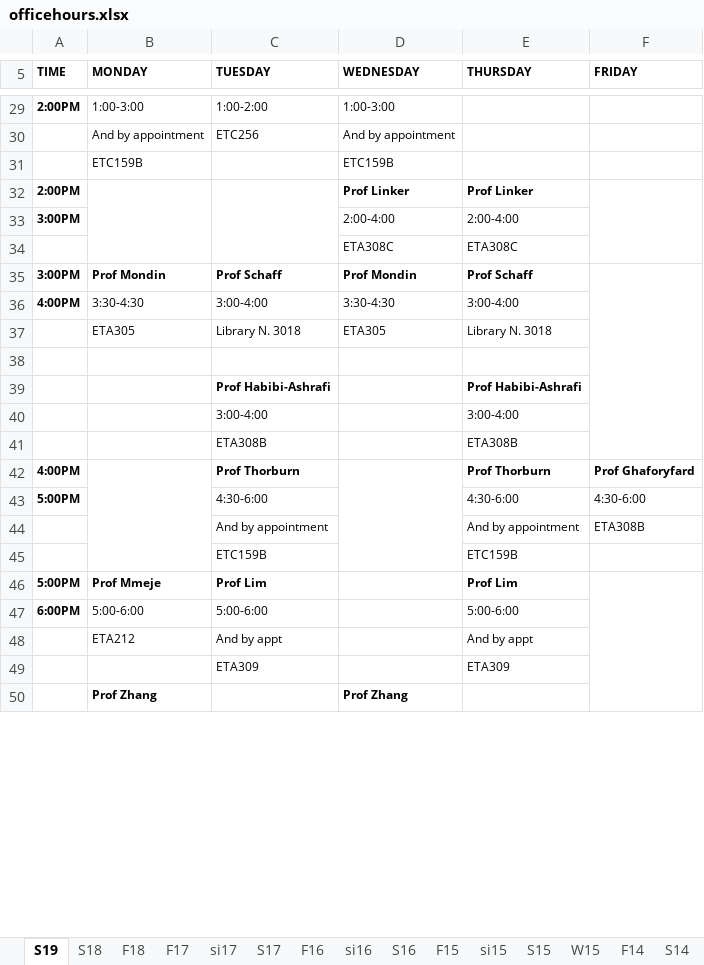
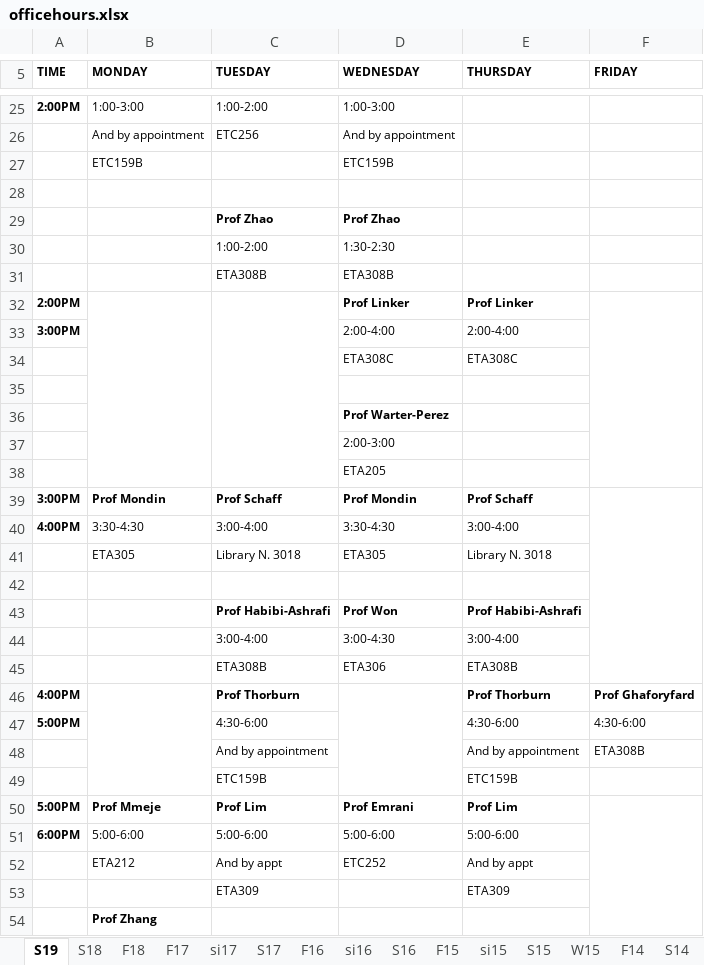
Before and after one commit to cslaee/cslaee.github.io, an Excel workbook: schedule/office/officehours.xlsx, sheet S19, drawn as a sheet; only a part is shown, gaps mark what is left out; values as stored, in another font and other column widths than the file's, no borders; addresses are those after the commit; the diff covers the shown part only; the diff names each change by its address in the sheet, - before the commit and + after, or states it on an @@ line.

Commit message:
Schedule update

```diff
--- a/schedule/office/officehours.xlsx (sheet S19)
+++ b/schedule/office/officehours.xlsx (sheet S19)
+row 28: (empty)
+row 29:  |  | Prof Zhao | Prof Zhao
+row 30:  |  | 1:00-2:00 | 1:30-2:30
+row 31:  |  | ETA308B | ETA308B
+row 35: (empty)
+row 36:  |  |  | Prof Warter-Perez
+row 37:  |  |  | 2:00-3:00
+row 38:  |  |  | ETA205
-D43 (WEDNESDAY): (empty)
+D43 (WEDNESDAY): Prof Won
-D44 (WEDNESDAY): (empty)
+D44 (WEDNESDAY): 3:00-4:30
-D45 (WEDNESDAY): (empty)
+D45 (WEDNESDAY): ETA306
-D50 (WEDNESDAY): (empty)
+D50 (WEDNESDAY): Prof Emrani
-D51 (WEDNESDAY): (empty)
+D51 (WEDNESDAY): 5:00-6:00
-D52 (WEDNESDAY): (empty)
+D52 (WEDNESDAY): ETC252
-D54 (WEDNESDAY): Prof Zhang
+D54 (WEDNESDAY): (empty)
```
Also changed, not shown: 2 added rows, 6 removed rows, 9 edited cells, cell formats and merged cells elsewhere in this sheet, schedule/advisement/advisement.xlsx, schedule/semester/schedule.xlsx, 22 other files.
